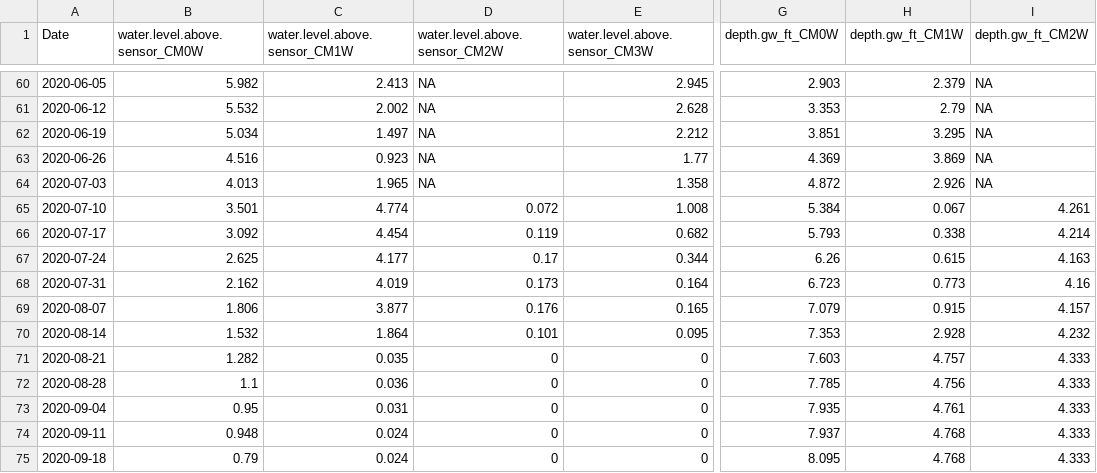
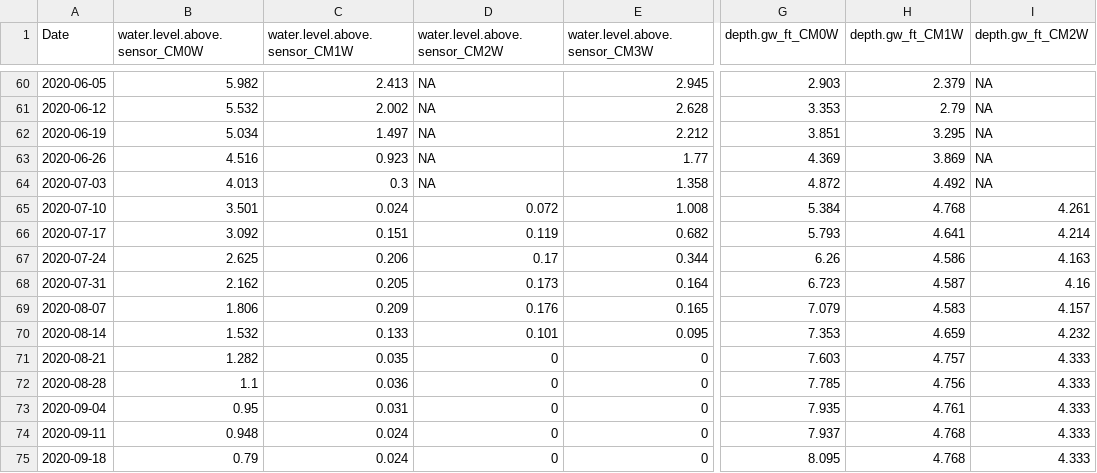
Before and after one commit to sjmarks/Meadow_Wells, a CSV file: Control_Wells_Nov2020/weekly_Wells_Control_Nov2020.csv, drawn as a sheet; only a part is shown, gaps mark what is left out; the diff names each change by its address in the sheet, - before the commit and + after, or states it on an @@ line.

Commit message:
updated control wells weekly avg from Nov compilation to reflect well compilation updates/corrections

```diff
--- a/Control_Wells_Nov2020/weekly_Wells_Control_Nov2020.csv
+++ b/Control_Wells_Nov2020/weekly_Wells_Control_Nov2020.csv
-C64 (water.level.above.sensor_CM1W): 1.965
+C64 (water.level.above.sensor_CM1W): 0.3
-H64 (depth.gw_ft_CM1W): 2.926
+H64 (depth.gw_ft_CM1W): 4.492
-C65 (water.level.above.sensor_CM1W): 4.774
+C65 (water.level.above.sensor_CM1W): 0.024
-H65 (depth.gw_ft_CM1W): 0.067
+H65 (depth.gw_ft_CM1W): 4.768
-C66 (water.level.above.sensor_CM1W): 4.454
+C66 (water.level.above.sensor_CM1W): 0.151
-H66 (depth.gw_ft_CM1W): 0.338
+H66 (depth.gw_ft_CM1W): 4.641
-C67 (water.level.above.sensor_CM1W): 4.177
+C67 (water.level.above.sensor_CM1W): 0.206
-H67 (depth.gw_ft_CM1W): 0.615
+H67 (depth.gw_ft_CM1W): 4.586
-C68 (water.level.above.sensor_CM1W): 4.019
+C68 (water.level.above.sensor_CM1W): 0.205
-H68 (depth.gw_ft_CM1W): 0.773
+H68 (depth.gw_ft_CM1W): 4.587
-C69 (water.level.above.sensor_CM1W): 3.877
+C69 (water.level.above.sensor_CM1W): 0.209
-H69 (depth.gw_ft_CM1W): 0.915
+H69 (depth.gw_ft_CM1W): 4.583
-C70 (water.level.above.sensor_CM1W): 1.864
+C70 (water.level.above.sensor_CM1W): 0.133
-H70 (depth.gw_ft_CM1W): 2.928
+H70 (depth.gw_ft_CM1W): 4.659
```
Also changed, not shown: 1 other file.
